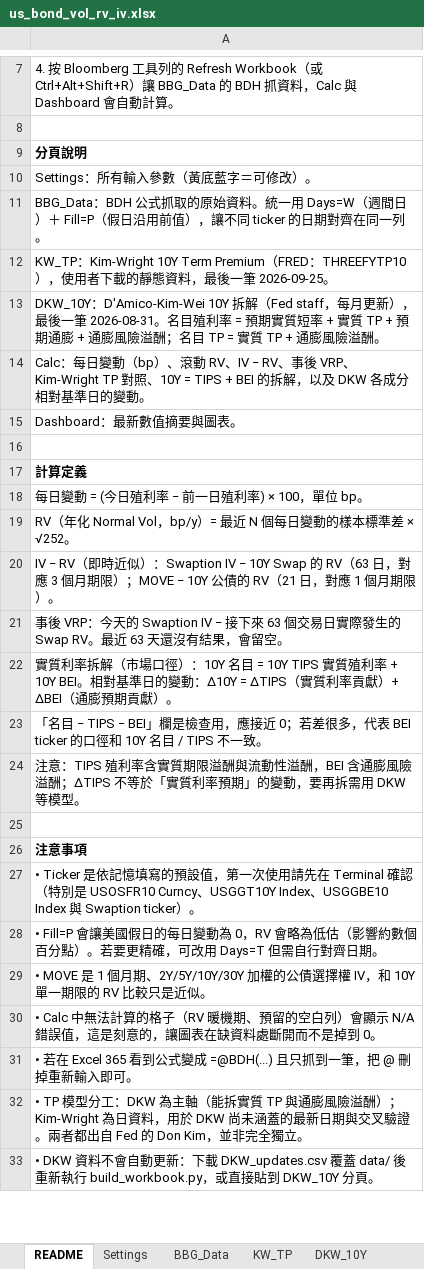
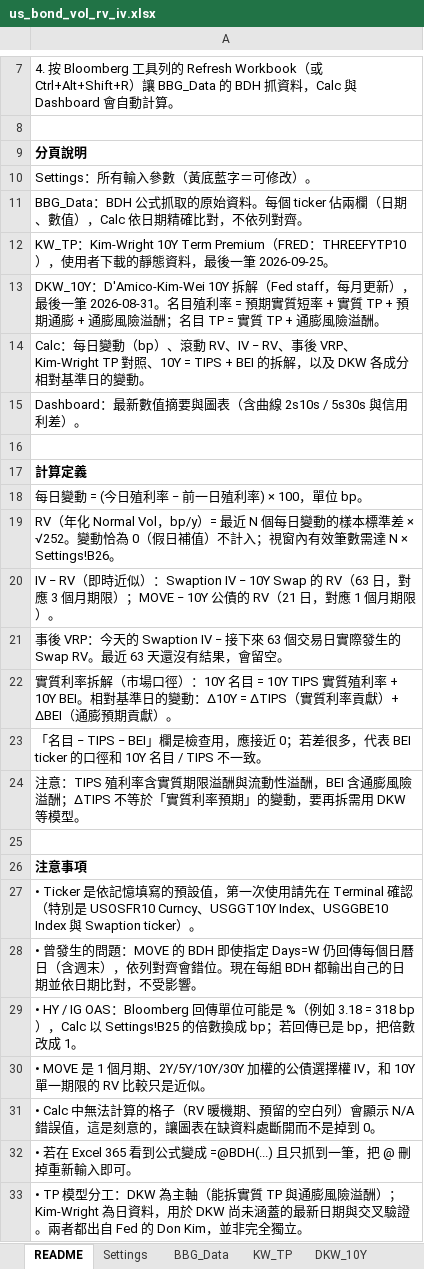
Before and after one commit to wlinoxox/US-Bond-Vol, an Excel workbook: excel/us_bond_vol_rv_iv.xlsx, sheet README, drawn as a sheet; only a part is shown, gaps mark what is left out; the shorter side is filled out with more unchanged rows; values as stored, in another font and other column widths than the file's, no borders; the diff names each change by its address in the sheet, - before the commit and + after, or states it on an @@ line.

```diff
--- a/excel/us_bond_vol_rv_iv.xlsx (sheet README)
+++ b/excel/us_bond_vol_rv_iv.xlsx (sheet README)
-A11: …始資料。統一用 Days=W（週間日）＋ Fill=P（假日沿用前值），讓不同 ticker 的日期對齊在同一列。
+A11: …始資料。每個 ticker 佔兩欄（日期、數值），Calc 依日期精確比對，不依列對齊。
-A15: Dashboard：最新數值摘要與圖表。
+A15: Dashboard：最新數值摘要與圖表（含曲線 2s10s / 5s30s 與信用利差）。
-A19: …× √252。
+A19: …× √252。變動恰為 0（假日補值）不計入；視窗內有效筆數需達 N × Settings!B26。
-A28: • Fill=P 會讓美國假日的每日變動為 0，RV 會略為低估（影響約數個百分點）。若要更精確，可改用 Days=T 但需自行對齊日期。
+A28: • 曾發生的問題：MOVE 的 BDH 即使指定 Days=W 仍回傳每個日曆日（含週末），依列對齊會錯位。現在每組 BDH 都輸出自己的日期並依日期比對，不受影響。
+row 29: • HY / IG OAS：Bloomberg 回傳單位可能是 %（例如 3.18 = 318 bp），Calc 以 Settings!B25 的倍數換成 bp；若回傳已是 bp，把倍數改成 1。
```
Also changed, not shown: sheet Calc, sheet BBG_Data, sheet Settings, sheet Dashboard, charts or pictures, 6 other files.
